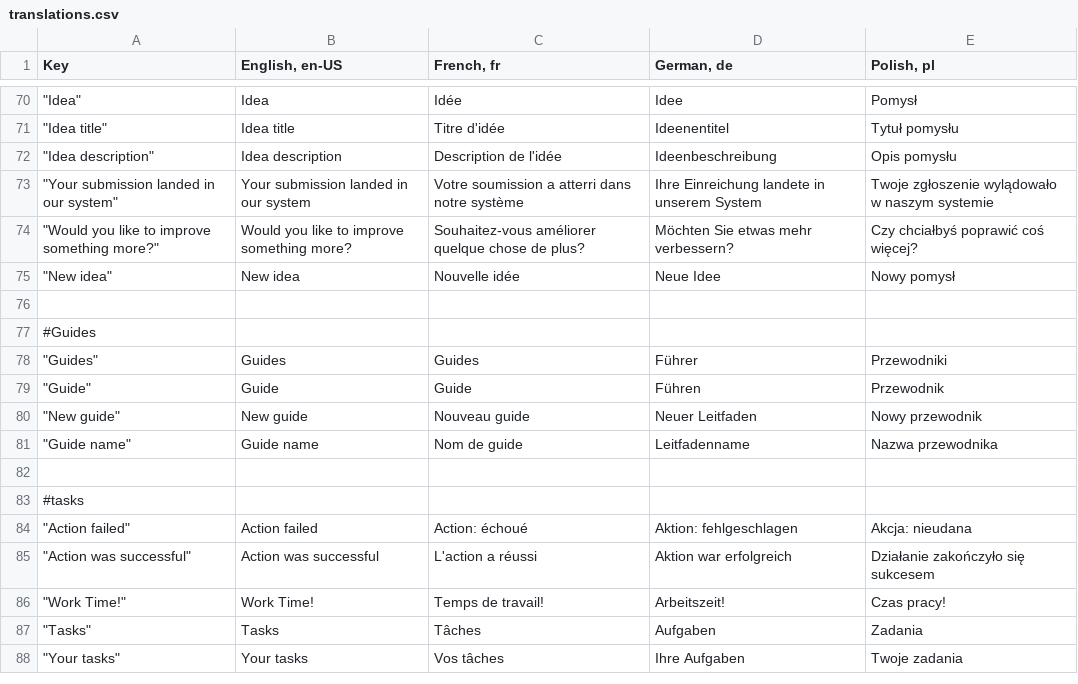
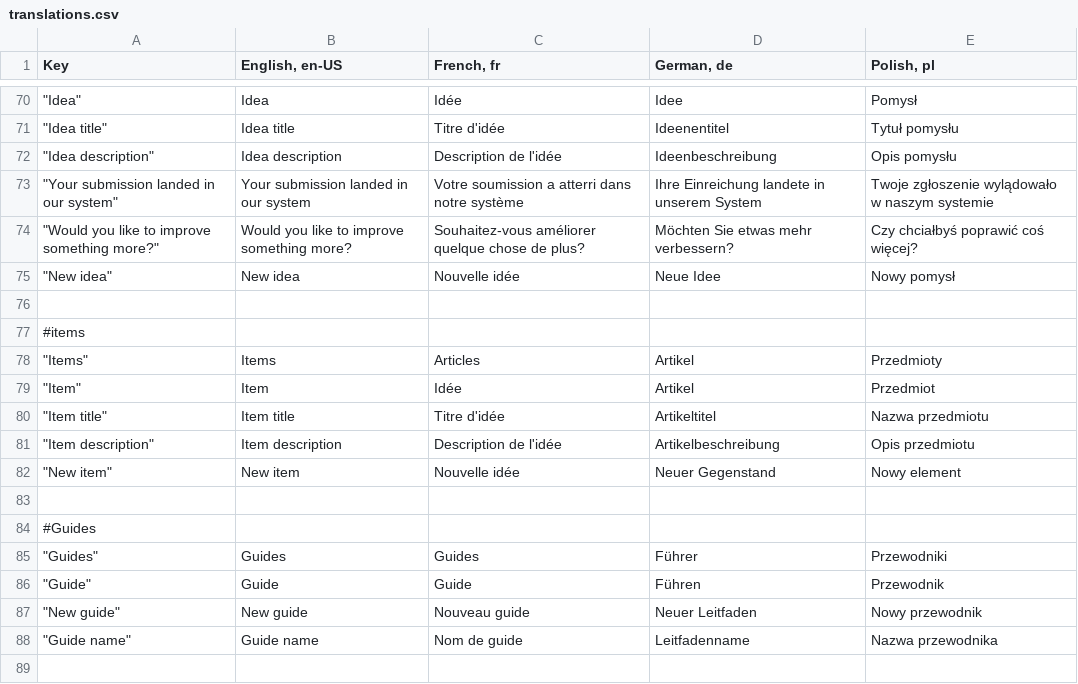
Before and after one commit to mgurg/quasar, a CSV file: translations.csv, drawn as a sheet; only a part is shown, gaps mark what is left out; the shorter side is filled out with more unchanged rows; the diff names each change by its address in the sheet, - before the commit and + after, or states it on an @@ line.

```diff
--- a/translations.csv
+++ b/translations.csv
+row 77: #items
+row 78: "Items" | Items | Articles | Artikel | Przedmioty
+row 79: "Item" | Item | Idée | Artikel | Przedmiot
+row 80: "Item title" | Item title | Titre d'idée | Artikeltitel | Nazwa przedmiotu
+row 81: "Item description" | Item description | Description de l'idée | Artikelbeschreibung | Opis przedmiotu
+row 82: "New item" | New item | Nouvelle idée | Neuer Gegenstand | Nowy element
+row 83: (empty)
```
Also changed, not shown: 23 other files.
